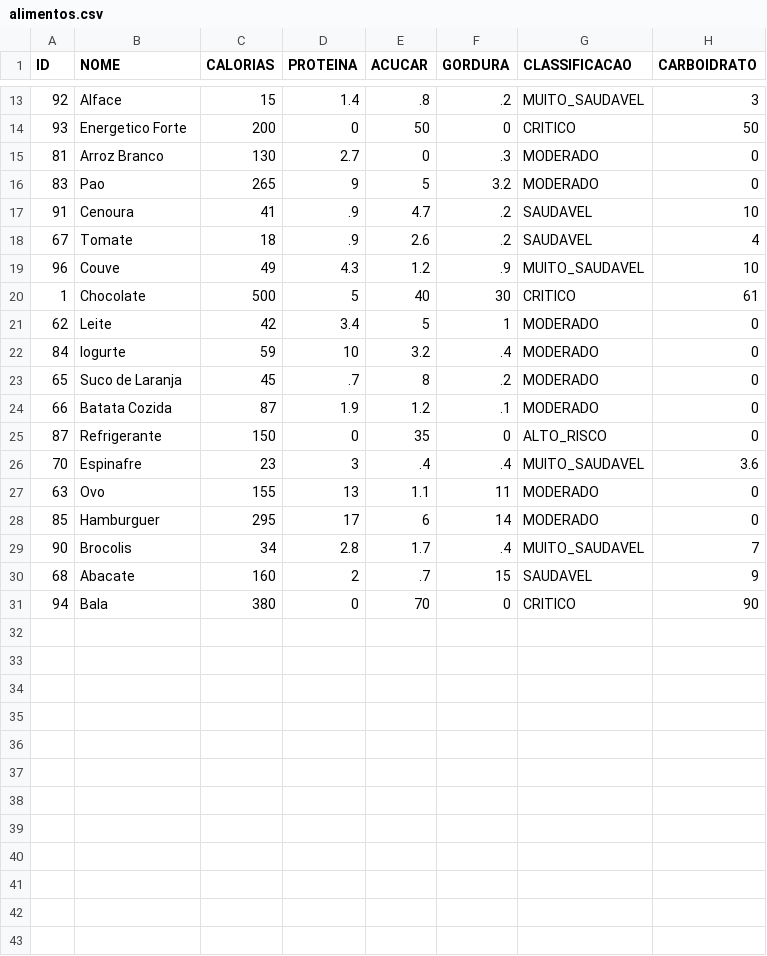
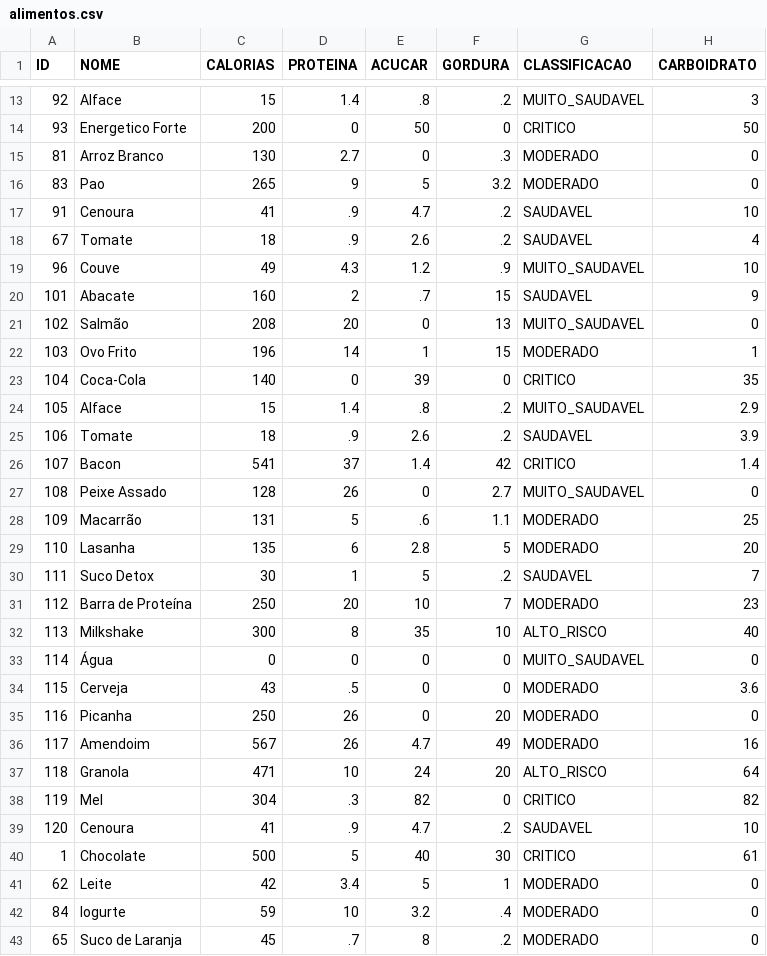
Before and after one commit to SulamitaViegas123/SPRINT3-IOT-NUTRICODE, a CSV file: alimentos.csv, drawn as a sheet; only a part is shown, gaps mark what is left out; the shorter side is filled out with more unchanged rows; the diff names each change by its address in the sheet, - before the commit and + after, or states it on an @@ line.

```diff
--- a/alimentos.csv
+++ b/alimentos.csv
+row 20: 101 | Abacate | 160 | 2 | .7 | 15 | SAUDAVEL | 9
+row 21: 102 | Salmão | 208 | 20 | 0 | 13 | MUITO_SAUDAVEL | 0
+row 22: 103 | Ovo Frito | 196 | 14 | 1 | 15 | MODERADO | 1
+row 23: 104 | Coca-Cola | 140 | 0 | 39 | 0 | CRITICO | 35
+row 24: 105 | Alface | 15 | 1.4 | .8 | .2 | MUITO_SAUDAVEL | 2.9
+row 25: 106 | Tomate | 18 | .9 | 2.6 | .2 | SAUDAVEL | 3.9
+row 26: 107 | Bacon | 541 | 37 | 1.4 | 42 | CRITICO | 1.4
+row 27: 108 | Peixe Assado | 128 | 26 | 0 | 2.7 | MUITO_SAUDAVEL | 0
+row 28: 109 | Macarrão | 131 | 5 | .6 | 1.1 | MODERADO | 25
+row 29: 110 | Lasanha | 135 | 6 | 2.8 | 5 | MODERADO | 20
+row 30: 111 | Suco Detox | 30 | 1 | 5 | .2 | SAUDAVEL | 7
+row 31: 112 | Barra de Proteína | 250 | 20 | 10 | 7 | MODERADO | 23
+row 32: 113 | Milkshake | 300 | 8 | 35 | 10 | ALTO_RISCO | 40
+row 33: 114 | Água | 0 | 0 | 0 | 0 | MUITO_SAUDAVEL | 0
+row 34: 115 | Cerveja | 43 | .5 | 0 | 0 | MODERADO | 3.6
+row 35: 116 | Picanha | 250 | 26 | 0 | 20 | MODERADO | 0
+row 36: 117 | Amendoim | 567 | 26 | 4.7 | 49 | MODERADO | 16
+row 37: 118 | Granola | 471 | 10 | 24 | 20 | ALTO_RISCO | 64
+row 38: 119 | Mel | 304 | .3 | 82 | 0 | CRITICO | 82
+row 39: 120 | Cenoura | 41 | .9 | 4.7 | .2 | SAUDAVEL | 10
```
Also changed, not shown: 5 other files.
